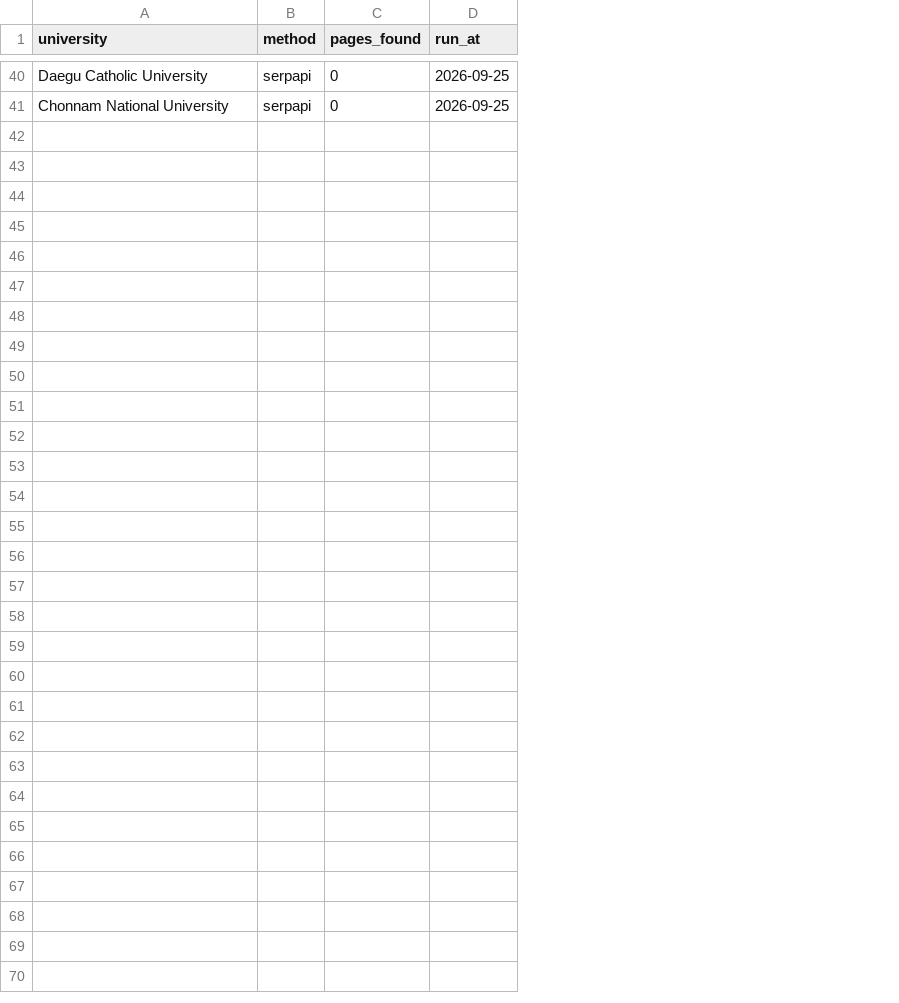
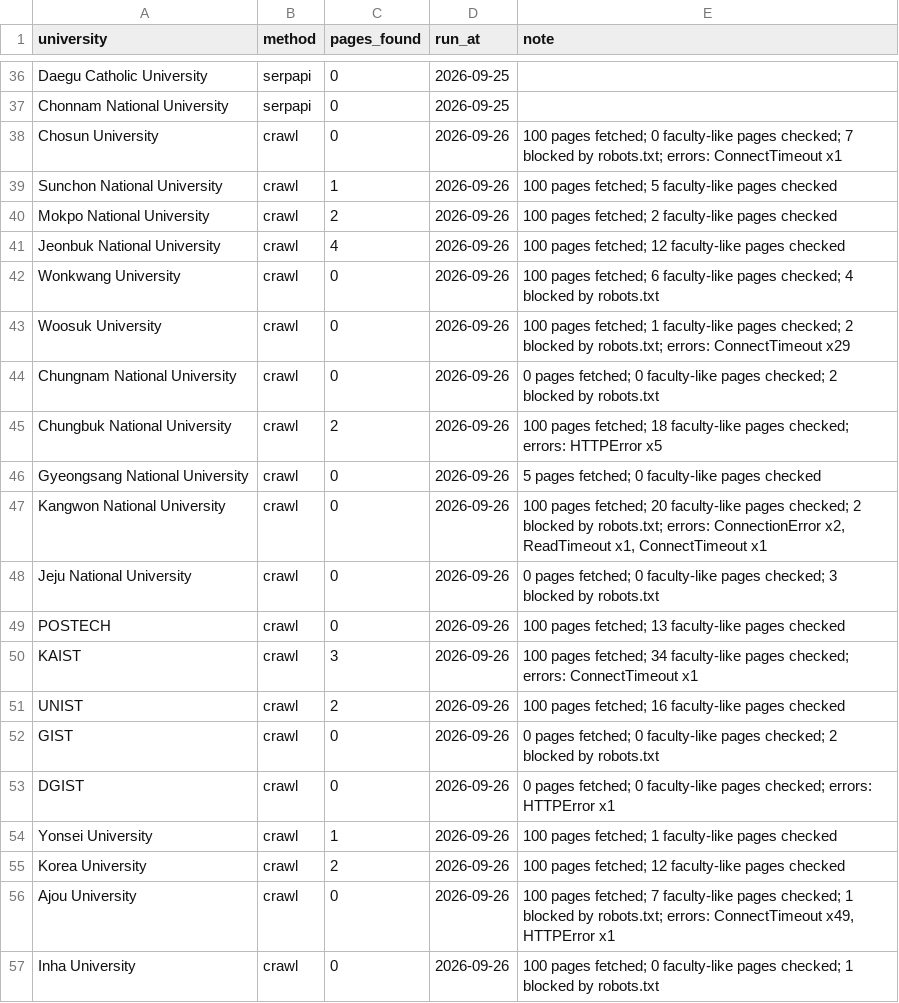
Before and after one commit to hyungjin1213-collab/desktop-tutorial, a CSV file: 0. korea bio map/data/discovery_log.csv, drawn as a sheet; only a part is shown, gaps mark what is left out; the diff covers the shown part only; the diff names each change by its address in the sheet, - before the commit and + after, or states it on an @@ line.

```diff
--- a/0. korea bio map/data/discovery_log.csv
+++ b/0. korea bio map/data/discovery_log.csv
+column E (note), empty
+row 38: Chosun University | crawl | 0 | 2026-09-26 | 100 pages fetched; 0 faculty-like pages checked; 7 blocked by robots.txt; errors: ConnectTimeout x1
+row 39: Sunchon National University | crawl | 1 | 2026-09-26 | 100 pages fetched; 5 faculty-like pages checked
+row 40: Mokpo National University | crawl | 2 | 2026-09-26 | 100 pages fetched; 2 faculty-like pages checked
+row 41: Jeonbuk National University | crawl | 4 | 2026-09-26 | 100 pages fetched; 12 faculty-like pages checked
+row 42: Wonkwang University | crawl | 0 | 2026-09-26 | 100 pages fetched; 6 faculty-like pages checked; 4 blocked by robots.txt
+row 43: Woosuk University | crawl | 0 | 2026-09-26 | 100 pages fetched; 1 faculty-like pages checked; 2 blocked by robots.txt; errors: ConnectTimeout x29
+row 44: Chungnam National University | crawl | 0 | 2026-09-26 | 0 pages fetched; 0 faculty-like pages checked; 2 blocked by robots.txt
+row 45: Chungbuk National University | crawl | 2 | 2026-09-26 | 100 pages fetched; 18 faculty-like pages checked; errors: HTTPError x5
+row 46: Gyeongsang National University | crawl | 0 | 2026-09-26 | 5 pages fetched; 0 faculty-like pages checked
+row 47: Kangwon National University | crawl | 0 | 2026-09-26 | 100 pages fetched; 20 faculty-like pages checked; 2 blocked by robots.txt; errors: ConnectionError x2, ReadTimeout x1, ConnectTimeout x1
+row 48: Jeju National University | crawl | 0 | 2026-09-26 | 0 pages fetched; 0 faculty-like pages checked; 3 blocked by robots.txt
+row 49: POSTECH | crawl | 0 | 2026-09-26 | 100 pages fetched; 13 faculty-like pages checked
+row 50: KAIST | crawl | 3 | 2026-09-26 | 100 pages fetched; 34 faculty-like pages checked; errors: ConnectTimeout x1
+row 51: UNIST | crawl | 2 | 2026-09-26 | 100 pages fetched; 16 faculty-like pages checked
+row 52: GIST | crawl | 0 | 2026-09-26 | 0 pages fetched; 0 faculty-like pages checked; 2 blocked by robots.txt
+row 53: DGIST | crawl | 0 | 2026-09-26 | 0 pages fetched; 0 faculty-like pages checked; errors: HTTPError x1
+row 54: Yonsei University | crawl | 1 | 2026-09-26 | 100 pages fetched; 1 faculty-like pages checked
+row 55: Korea University | crawl | 2 | 2026-09-26 | 100 pages fetched; 12 faculty-like pages checked
+row 56: Ajou University | crawl | 0 | 2026-09-26 | 100 pages fetched; 7 faculty-like pages checked; 1 blocked by robots.txt; errors: ConnectTimeout x49, HTTPError x1
+row 57: Inha University | crawl | 0 | 2026-09-26 | 100 pages fetched; 0 faculty-like pages checked; 1 blocked by robots.txt
```
Also changed, not shown: 4 removed rows elsewhere in this file, 0. korea bio map/data/candidate_web_cache.csv, 0. korea bio map/data/faculty_sources.csv, 16 other files.
